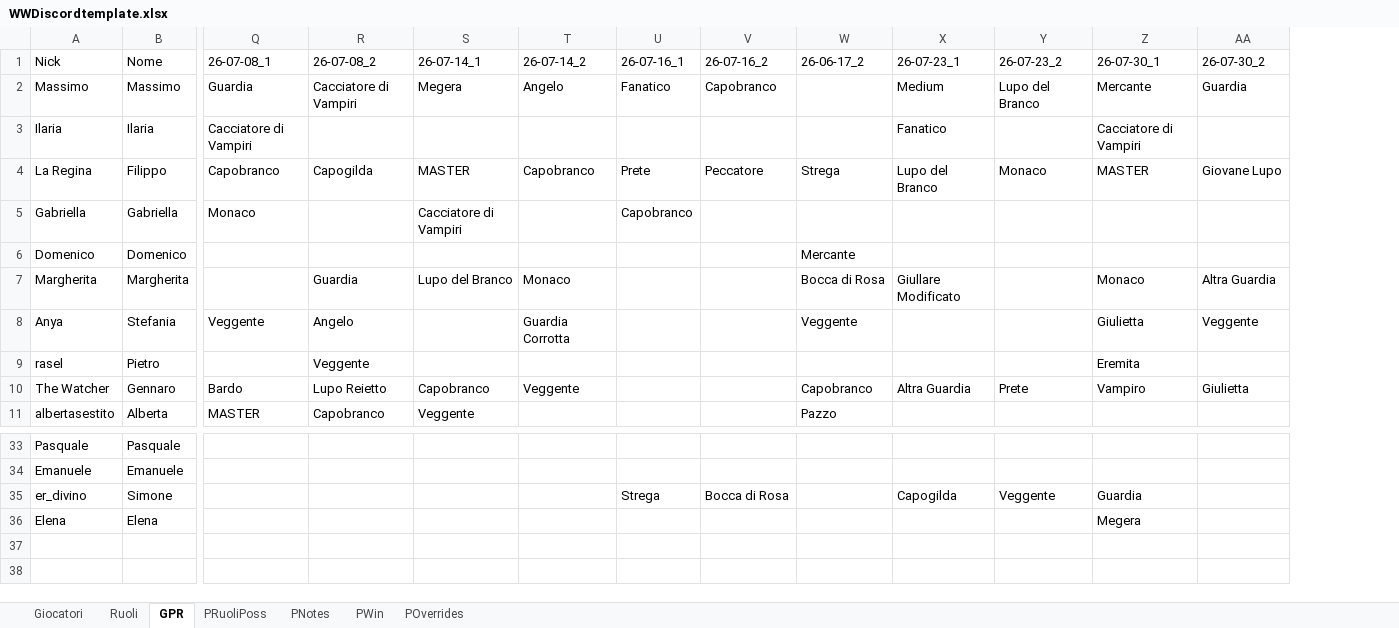
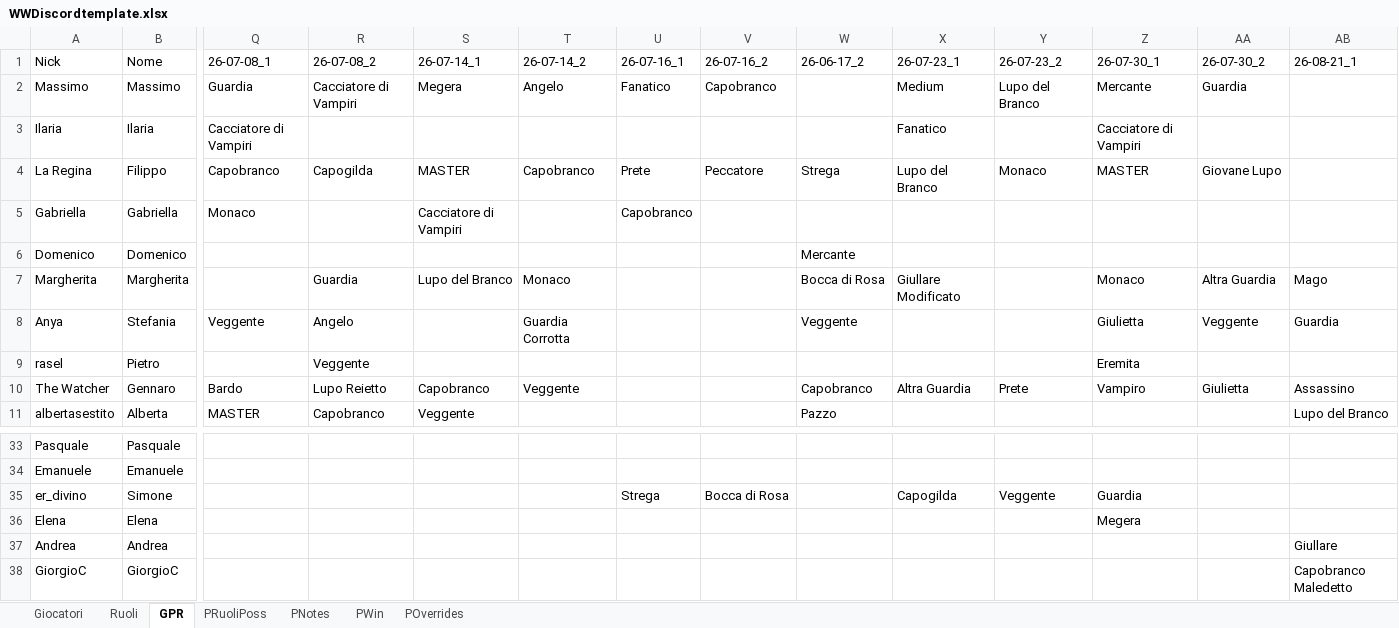
Before and after one commit to FilippoMart/WW-Discord, an Excel workbook: WWDiscordtemplate.xlsx, sheet GPR, drawn as a sheet; only a part is shown, gaps mark what is left out; values as stored, in another font and other column widths than the file's, no borders; rows hold the shown columns only; the diff names each change by its address in the sheet, - before the commit and + after, or states it on an @@ line.

Commit message:
Add players Andrea and GiorgioC; add game 26-08-21_1: Villaggio/Mistici win, Fanatico=Guardia's Villaggio

```diff
--- a/WWDiscordtemplate.xlsx (sheet GPR)
+++ b/WWDiscordtemplate.xlsx (sheet GPR)
+column AB (26-08-21_1), rows 7-11: Mago | Guardia |  | Assassino | Lupo del Branco
+row 37: Andrea | Andrea |  |  |  |  |  |  |  |  |  |  |  | Giullare
+row 38: GiorgioC | GiorgioC |  |  |  |  |  |  |  |  |  |  |  | Capobranco Maledetto
```
Also changed, not shown: sheet Giocatori, sheet POverrides, sheet PWin, sheet PRuoliPoss, sheet PNotes, 1 other file.
